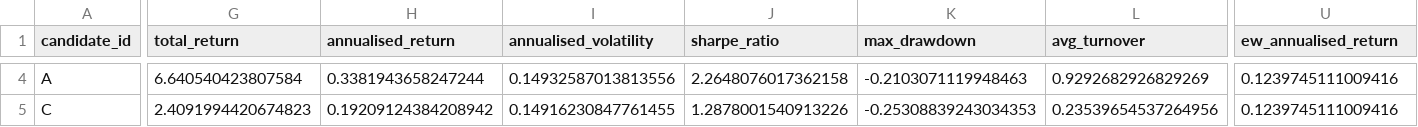
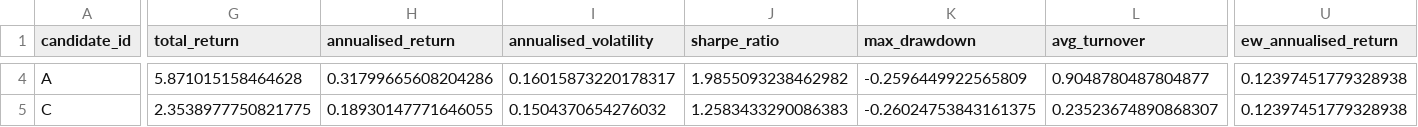
Before and after one commit to ArshiaAsk/ML_Portfolio_Recommendation_System, a CSV file: outputs/phase3_3/research_candidate_results_phase3_3_research_20260725.csv, drawn as a sheet; only a part is shown, gaps mark what is left out; the diff covers the shown part only; the diff names each change by its address in the sheet, - before the commit and + after, or states it on an @@ line.

```diff
--- a/outputs/phase3_3/research_candidate_results_phase3_3_research_20260725.csv
+++ b/outputs/phase3_3/research_candidate_results_phase3_3_research_20260725.csv
-G4 (total_return): 6.640540423807584
+G4 (total_return): 5.871015158464628
-H4 (annualised_return): 0.3381943658247244
+H4 (annualised_return): 0.31799665608204286
-I4 (annualised_volatility): 0.14932587013813556
+I4 (annualised_volatility): 0.16015873220178317
-J4 (sharpe_ratio): 2.2648076017362158
+J4 (sharpe_ratio): 1.9855093238462982
-K4 (max_drawdown): -0.2103071119948463
+K4 (max_drawdown): -0.2596449922565809
-L4 (avg_turnover): 0.9292682926829269
+L4 (avg_turnover): 0.9048780487804877
-U4:U5 (ew_annualised_return): 0.1239745111009416
+U4:U5 (ew_annualised_return): 0.12397451779328938
-G5 (total_return): 2.4091994420674823
+G5 (total_return): 2.3538977750821775
-H5 (annualised_return): 0.19209124384208942
+H5 (annualised_return): 0.18930147771646055
-I5 (annualised_volatility): 0.14916230847761455
+I5 (annualised_volatility): 0.1504370654276032
-J5 (sharpe_ratio): 1.2878001540913226
+J5 (sharpe_ratio): 1.2583433290086383
-K5 (max_drawdown): -0.25308839243034353
+K5 (max_drawdown): -0.26024753843161375
-L5 (avg_turnover): 0.23539654537264956
+L5 (avg_turnover): 0.23523674890868307
```
Also changed, not shown: 97 edited cells elsewhere in this file, outputs/phase3_3/research_window_stability_phase3_3_research_20260725.csv, 13 other files.
